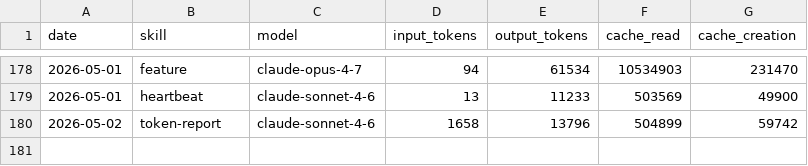
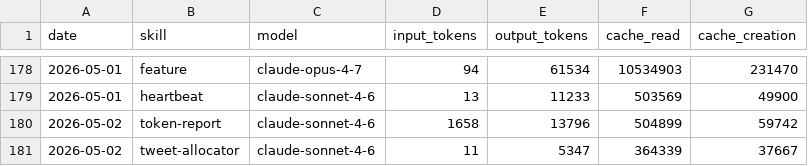
Before and after one commit to aaronjmars/aeon-agent, a CSV file: memory/token-usage.csv, drawn as a sheet; only a part is shown, gaps mark what is left out; the diff names each change by its address in the sheet, - before the commit and + after, or states it on an @@ line.

Commit message:
chore(tweet-allocator): auto-commit 2026-05-02

```diff
--- a/memory/token-usage.csv
+++ b/memory/token-usage.csv
+row 181: 2026-05-02 | tweet-allocator | claude-sonnet-4-6 | 11 | 5347 | 364339 | 37667
```
Also changed, not shown: 4 other files.
